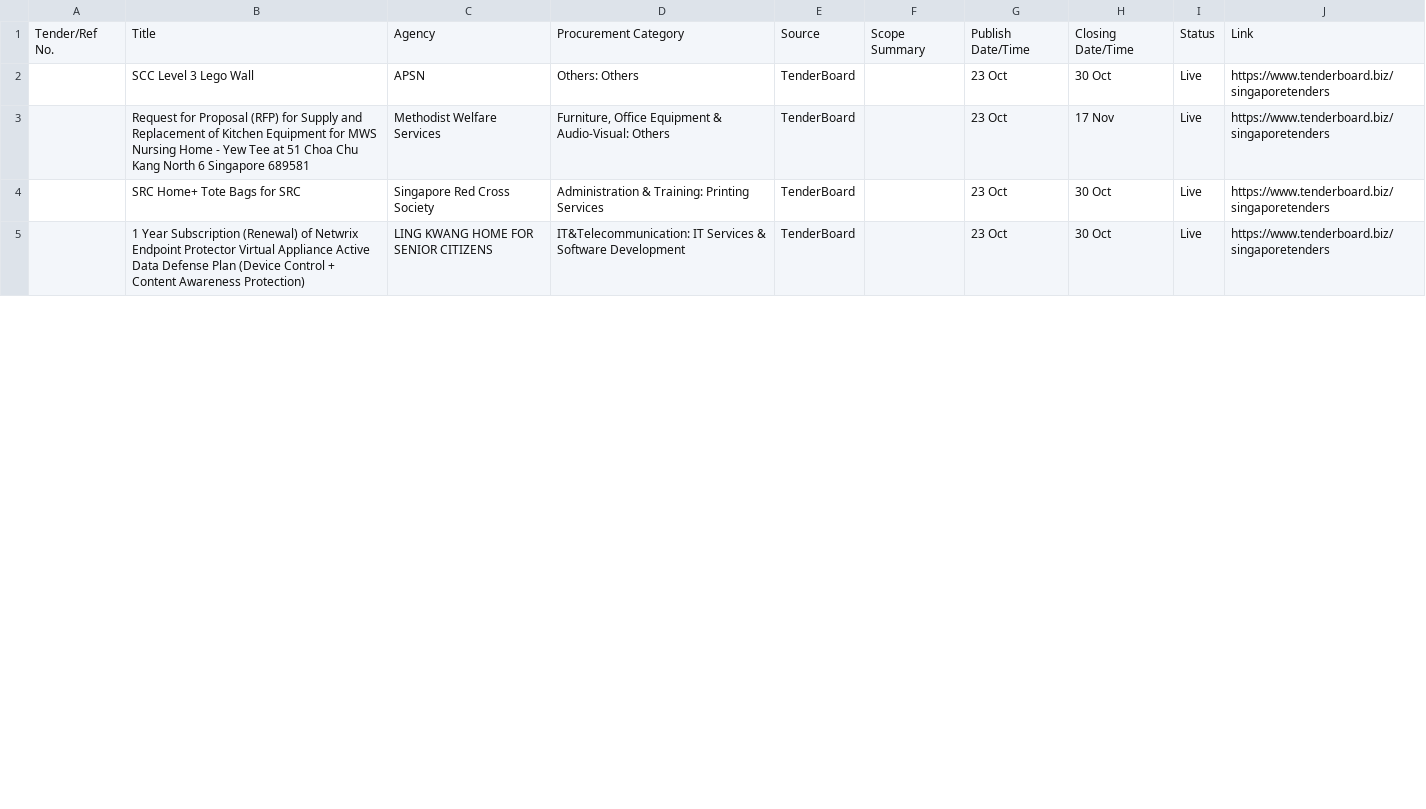
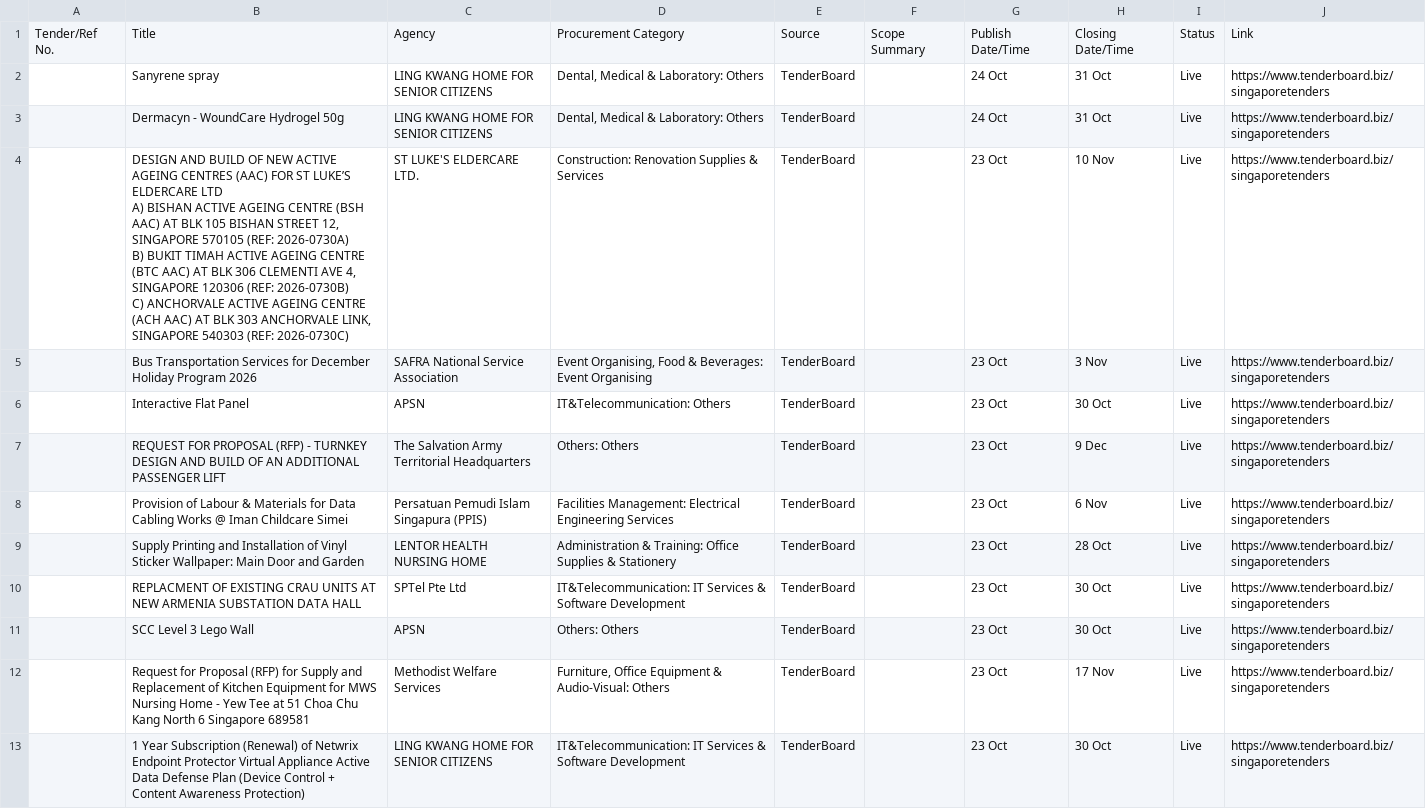
Before and after one commit to bns-hub/Projects, a CSV file: data/TenderBoard_Raw_latest.csv, drawn as a sheet; only a part is shown; the diff covers the shown part only.

```diff
--- a/data/TenderBoard_Raw_latest.csv
+++ b/data/TenderBoard_Raw_latest.csv
@@ -1,5 +1,16 @@
 "Tender/Ref No.","Title","Agency","Procurement Category","Source","Scope Summary","Publish Date/Time","Closing Date/Time","Status","Link"
+"","Sanyrene spray","LING KWANG HOME FOR SENIOR CITIZENS","Dental, Medical & Laboratory: Others","TenderBoard","","24 Oct","31 Oct","Live","https://www.tenderboard.biz/singaporetenders"
+"","Dermacyn - WoundCare Hydrogel 50g","LING KWANG HOME FOR SENIOR CITIZENS","Dental, Medical & Laboratory: Others","TenderBoard","","24 Oct","31 Oct","Live","https://www.tenderboard.biz/singaporetenders"
+"","DESIGN AND BUILD OF NEW ACTIVE AGEING CENTRES (AAC) FOR ST LUKE’S ELDERCARE LTD
+A) BISHAN ACTIVE AGEING CENTRE (BSH AAC) AT BLK 105 BISHAN STREET 12, SINGAPORE 570105 (REF: 2026-0730A)
+B) BUKIT TIMAH ACTIVE AGEING CENTRE (BTC AAC) AT BLK 306 CLEMENTI AVE 4, SINGAPORE 120306 (REF: 2026-0730B)
+C) ANCHORVALE ACTIVE AGEING CENTRE (ACH AAC) AT BLK 303 ANCHORVALE LINK, SINGAPORE 540303 (REF: 2026-0730C)","ST LUKE'S ELDERCARE LTD.","Construction: Renovation Supplies & Services","TenderBoard","","23 Oct","10 Nov","Live","https://www.tenderboard.biz/singaporetenders"
+"","Bus Transportation Services for December Holiday Program 2026","SAFRA National Service Association","Event Organising, Food & Beverages: Event Organising","TenderBoard","","23 Oct","3 Nov","Live","https://www.tenderboard.biz/singaporetenders"
+"","Interactive Flat Panel","APSN","IT&Telecommunication: Others","TenderBoard","","23 Oct","30 Oct","Live","https://www.tenderboard.biz/singaporetenders"
+"","REQUEST FOR PROPOSAL (RFP) - TURNKEY DESIGN AND BUILD OF AN ADDITIONAL PASSENGER LIFT","The Salvation Army Territorial Headquarters","Others: Others","TenderBoard","","23 Oct","9 Dec","Live","https://www.tenderboard.biz/singaporetenders"
+"","Provision of Labour & Materials for Data Cabling Works @ Iman Childcare Simei","Persatuan Pemudi Islam Singapura (PPIS)","Facilities Management: Electrical Engineering Services","TenderBoard","","23 Oct","6 Nov","Live","https://www.tenderboard.biz/singaporetenders"
+"","Supply Printing and Installation of Vinyl Sticker Wallpaper: Main Door and Garden","LENTOR HEALTH NURSING HOME","Administration & Training: Office Supplies & Stationery","TenderBoard","","23 Oct","28 Oct","Live","https://www.tenderboard.biz/singaporetenders"
+"","REPLACMENT OF EXISTING CRAU UNITS AT NEW ARMENIA SUBSTATION DATA HALL","SPTel Pte Ltd","IT&Telecommunication: IT Services & Software Development","TenderBoard","","23 Oct","30 Oct","Live","https://www.tenderboard.biz/singaporetenders"
 "","SCC Level 3 Lego Wall","APSN","Others: Others","TenderBoard","","23 Oct","30 Oct","Live","https://www.tenderboard.biz/singaporetenders"
 "","Request for Proposal (RFP) for Supply and Replacement of Kitchen Equipment for MWS Nursing Home - Yew Tee at 51 Choa Chu Kang North 6 Singapore 689581","Methodist Welfare Services","Furniture, Office Equipment & Audio-Visual: Others","TenderBoard","","23 Oct","17 Nov","Live","https://www.tenderboard.biz/singaporetenders"
-"","SRC Home+ Tote Bags for SRC","Singapore Red Cross Society","Administration & Training: Printing Services","TenderBoard","","23 Oct","30 Oct","Live","https://www.tenderboard.biz/singaporetenders"
 "","1 Year Subscription (Renewal) of Netwrix Endpoint Protector Virtual Appliance Active Data Defense Plan (Device Control + Content Awareness Protection)","LING KWANG HOME FOR SENIOR CITIZENS","IT&Telecommunication: IT Services & Software Development","TenderBoard","","23 Oct","30 Oct","Live","https://www.tenderboard.biz/singaporetenders"
```
Also changed, not shown: 1 added row, 5 removed rows and 6 moved rows elsewhere in this file, 2 other files.
